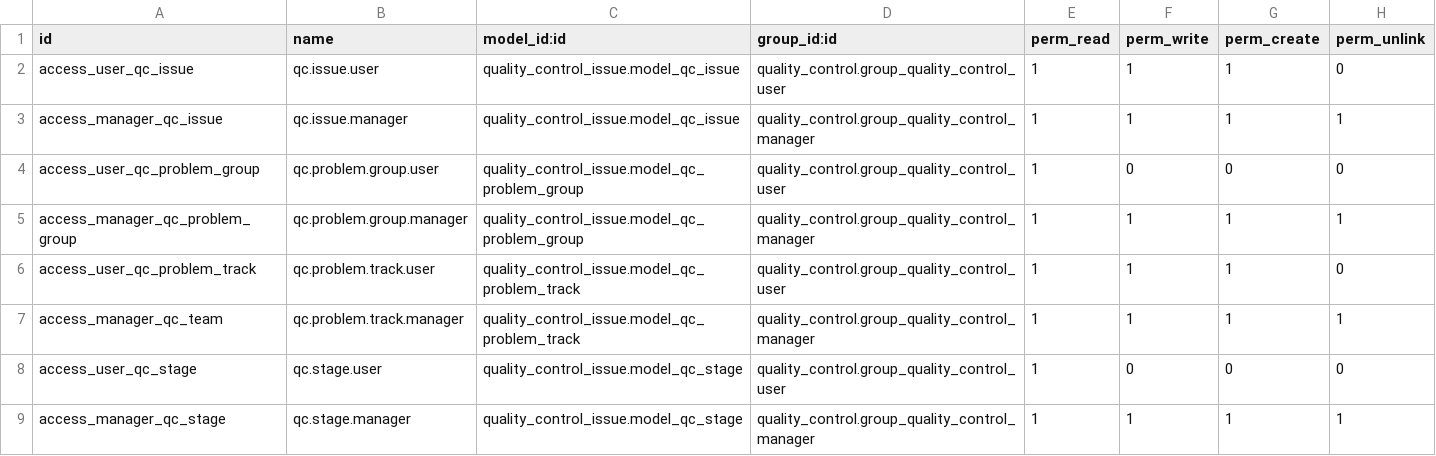
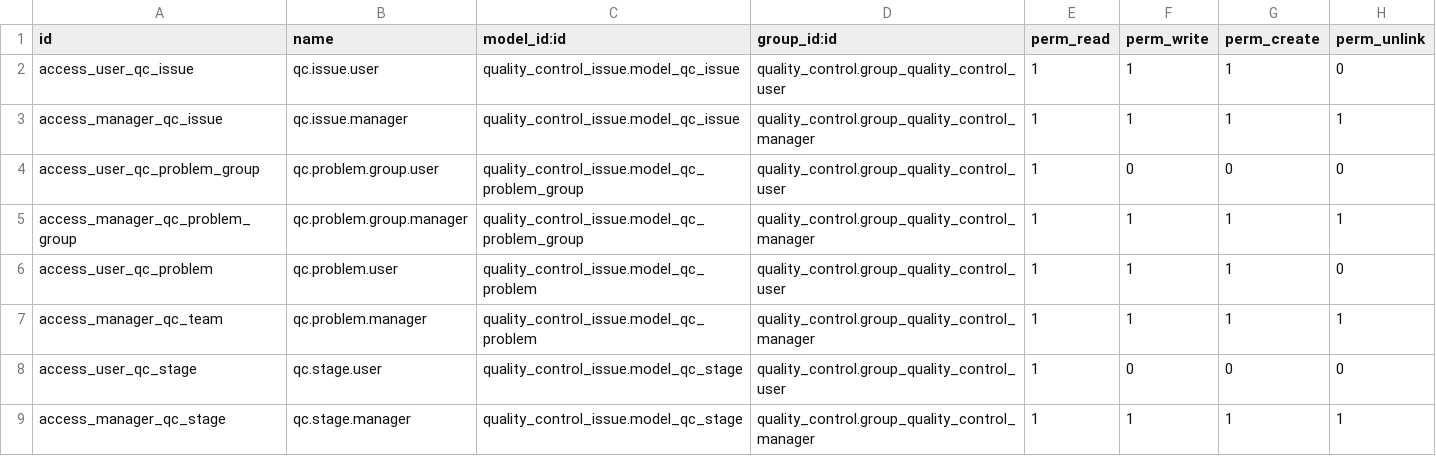
Before and after one commit to jgrandguillaume/manufacture, a CSV file: quality_control_issue/security/ir.model.access.csv, drawn as a sheet.

Commit message:
[REN] rename qc.problem.track to qc.problem

```diff
--- a/quality_control_issue/security/ir.model.access.csv
+++ b/quality_control_issue/security/ir.model.access.csv
@@ -5,4 +5,4 @@ access_user_qc_problem_group,qc.problem.group.user,quality_control_issue.model_q
 access_manager_qc_problem_group,qc.problem.group.manager,quality_control_issue.model_qc_problem_group,quality_control.group_quality_control_manager,1,1,1,1
-access_user_qc_problem_track,qc.problem.track.user,quality_control_issue.model_qc_problem_track,quality_control.group_quality_control_user,1,1,1,0
-access_manager_qc_team,qc.problem.track.manager,quality_control_issue.model_qc_problem_track,quality_control.group_quality_control_manager,1,1,1,1
+access_user_qc_problem,qc.problem.user,quality_control_issue.model_qc_problem,quality_control.group_quality_control_user,1,1,1,0
+access_manager_qc_team,qc.problem.manager,quality_control_issue.model_qc_problem,quality_control.group_quality_control_manager,1,1,1,1
 access_user_qc_stage,qc.stage.user,quality_control_issue.model_qc_stage,quality_control.group_quality_control_user,1,0,0,0
```
Also changed, not shown: 9 other files.
